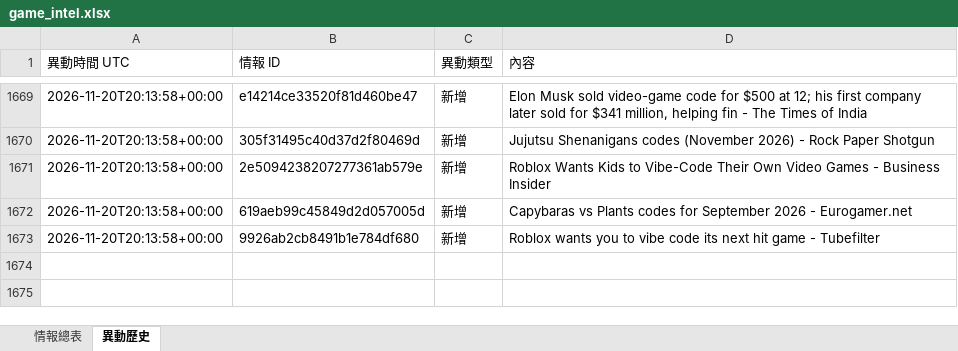
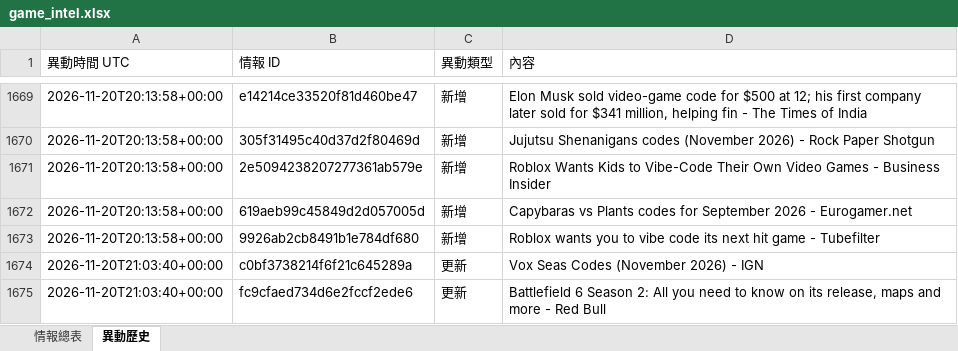
Before and after one commit to jerry000123456789-art/game-intel1, an Excel workbook: docs/game_intel.xlsx, sheet 異動歷史, drawn as a sheet; only a part is shown, gaps mark what is left out; values as stored, in another font and other column widths than the file's, no borders; the diff names each change by its address in the sheet, - before the commit and + after, or states it on an @@ line.

```diff
--- a/docs/game_intel.xlsx (sheet 異動歷史)
+++ b/docs/game_intel.xlsx (sheet 異動歷史)
+row 1674: 2026-11-20T21:03:40+00:00 | c0bf3738214f6f21c645289a | 更新 | Vox Seas Codes (November 2026) - IGN
+row 1675: 2026-11-20T21:03:40+00:00 | fc9cfaed734d6e2fccf2ede6 | 更新 | Battlefield 6 Season 2: All you need to know on its release, maps and more - Red Bull
```
Also changed, not shown: sheet 情報總表, 4 other files.
